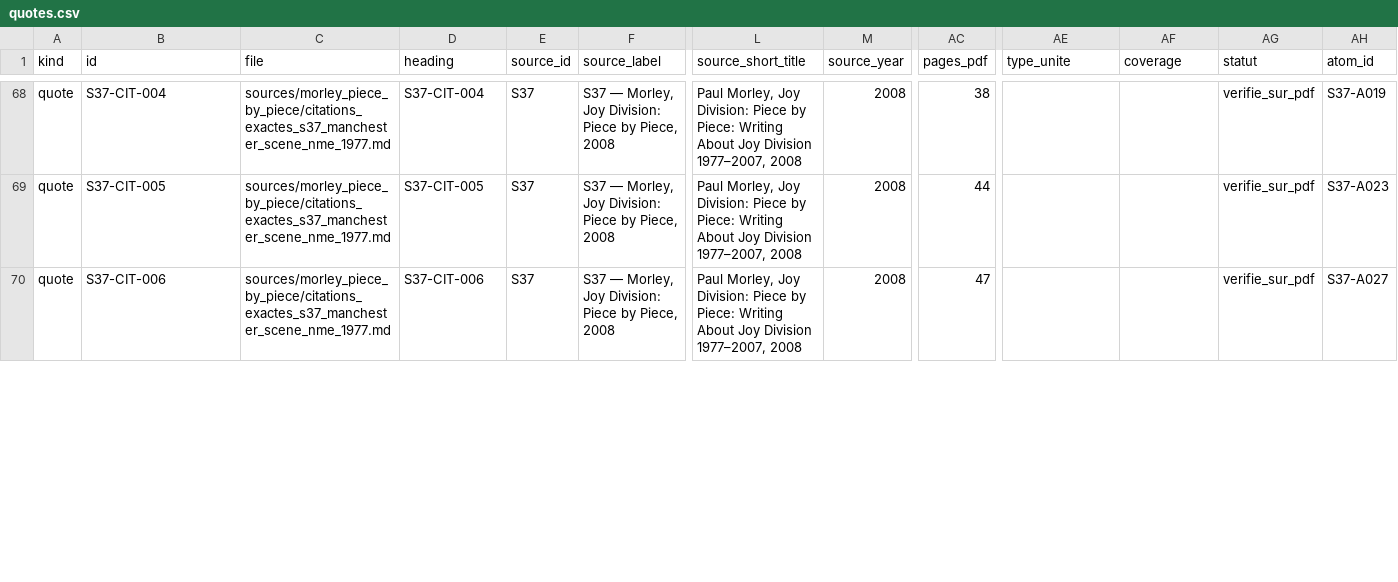
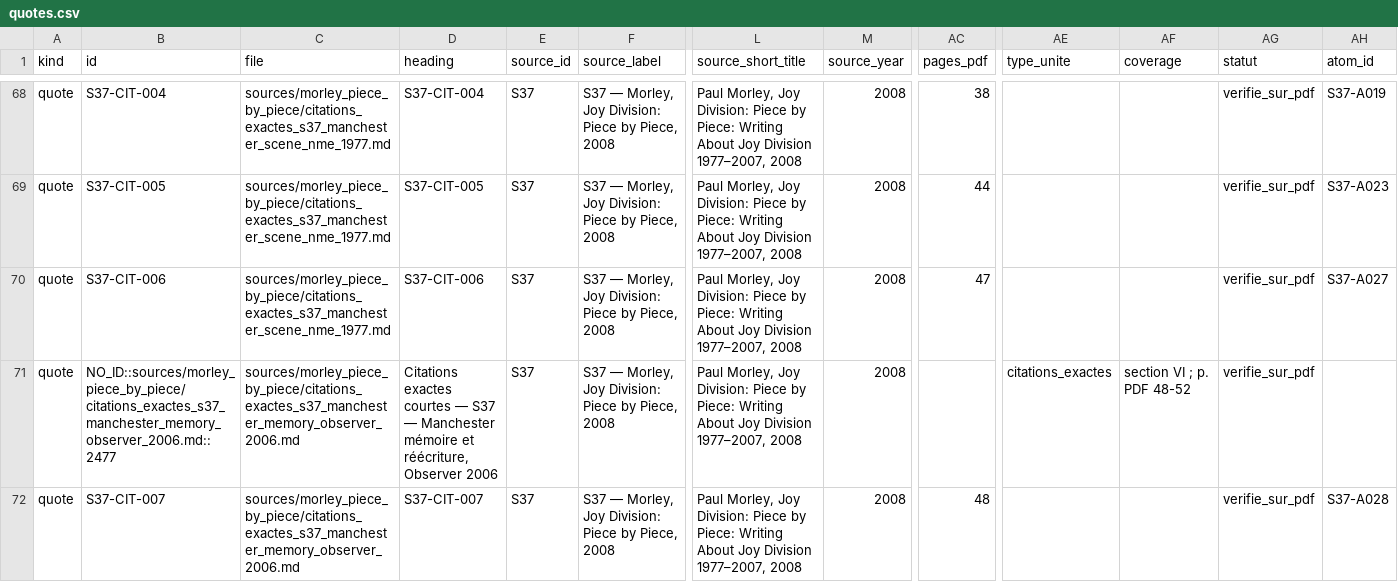
Before and after one commit to AdminQuest/joy-division-ai-writing-studio, a CSV file: exports/generated/quotes.csv, drawn as a sheet; only a part is shown, gaps mark what is left out; rows hold the shown columns only; the diff covers the shown part only; the diff names each change by its address in the sheet, - before the commit and + after, or states it on an @@ line.

```diff
--- a/exports/generated/quotes.csv
+++ b/exports/generated/quotes.csv
+row 71: quote | NO_ID::sources/morley_piece_by_piece/citations_exactes_s37_manchester_memory_observer_2006.md::2477 | sources/morley_piece_by_piece/citations_exactes_s37_manchester_memory_observer_2006.md | Citations exactes courtes — S37 — Manchester mémoire et réécriture, Observer 2006 | S37 | S37 — Morley, Joy Division: Piece by Piece, 2008 | Paul Morley, Joy Division: Piece by Piece: Writing About Joy Division 1977–2007, 2008 | 2008 |  | citations_exactes | section VI ; p. PDF 48-52 | verifie_sur_pdf
+row 72: quote | S37-CIT-007 | sources/morley_piece_by_piece/citations_exactes_s37_manchester_memory_observer_2006.md | S37-CIT-007 | S37 | S37 — Morley, Joy Division: Piece by Piece, 2008 | Paul Morley, Joy Division: Piece by Piece: Writing About Joy Division 1977–2007, 2008 | 2008 | 48 |  |  | verifie_sur_pdf | S37-A028
```
Also changed, not shown: 1 added row and 2 edited cells elsewhere in this file, exports/generated/metadata.csv, exports/generated/songs.csv, 30 other files.
